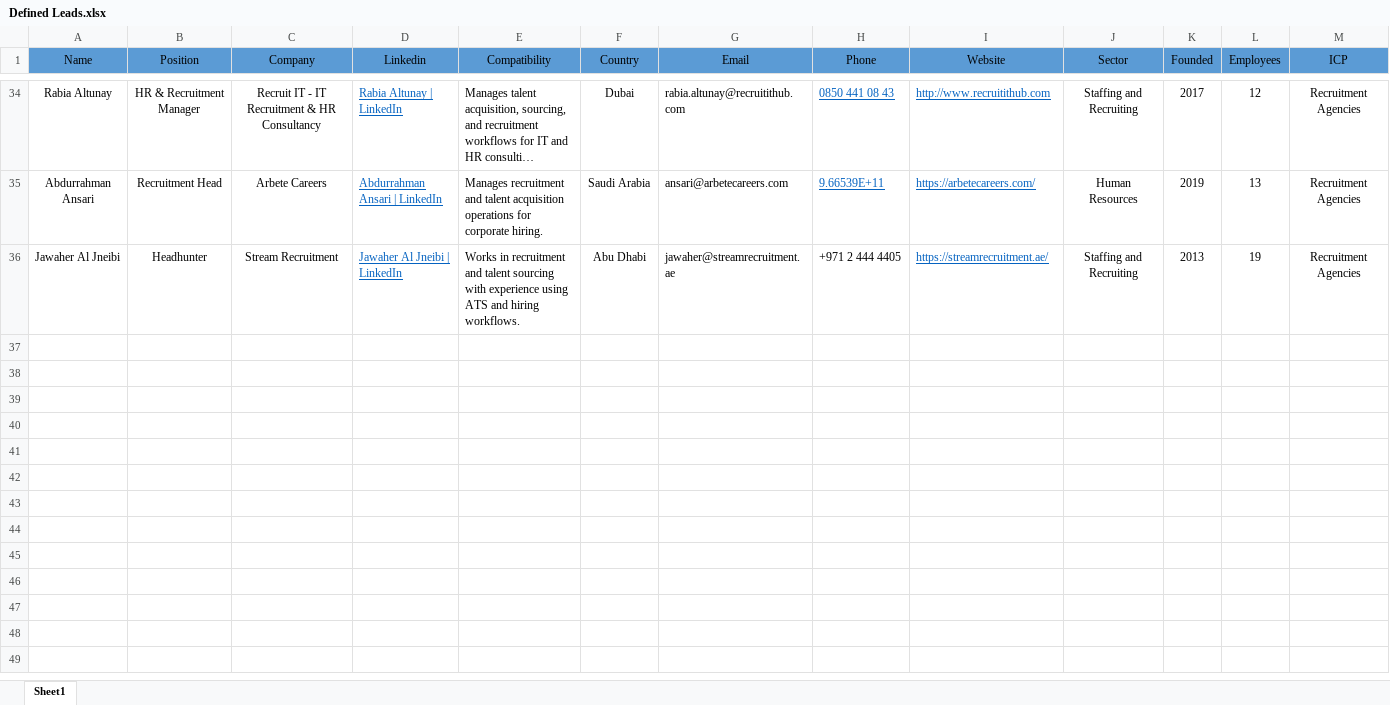
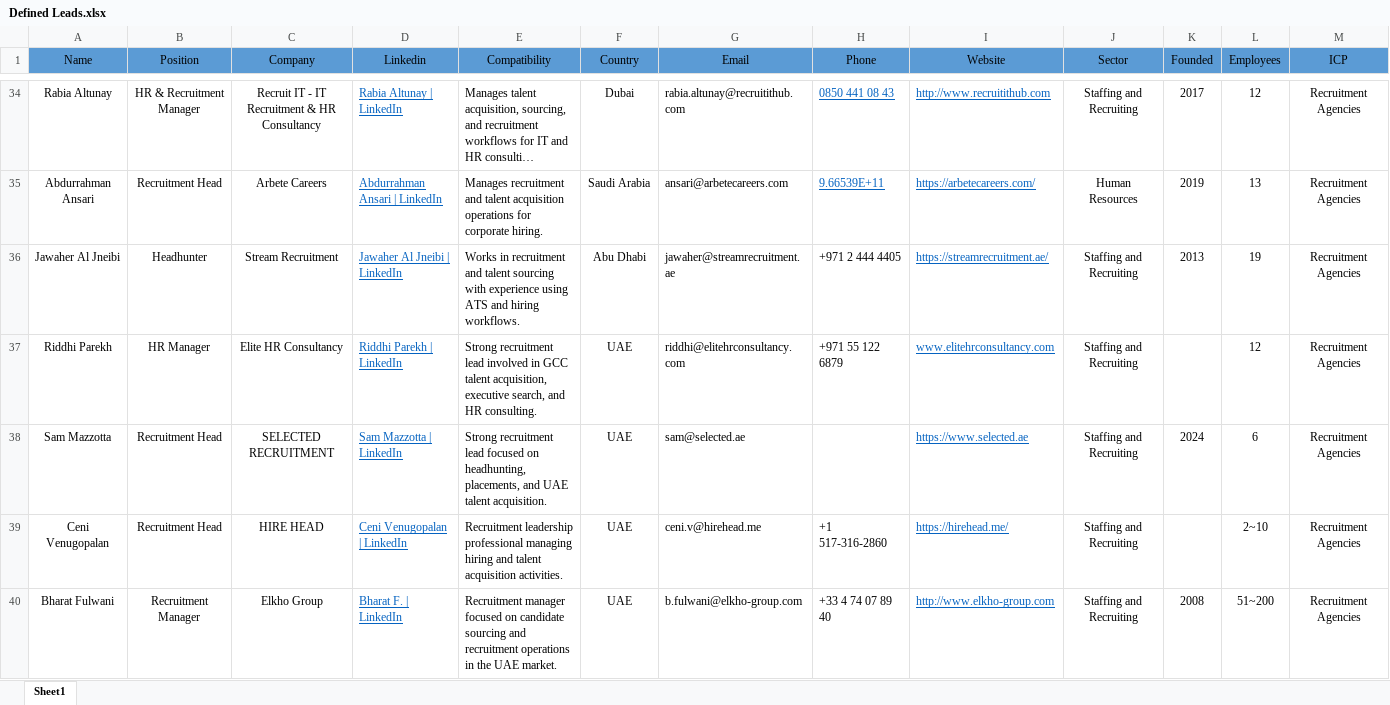
Before and after one commit to reemsaijary/EVA-internship, an Excel workbook: Defining ICP/Defined Leads.xlsx, sheet Sheet1, drawn as a sheet; only a part is shown, gaps mark what is left out; long unchanged cells end in …; values as stored, in another font and other column widths than the file's, no borders; the diff covers the shown part only; the diff names each change by its address in the sheet, - before the commit and + after, or states it on an @@ line.

Commit message:
Add Day 5 recruitment CRM research progress

```diff
--- a/Defining ICP/Defined Leads.xlsx (sheet Sheet1)
+++ b/Defining ICP/Defined Leads.xlsx (sheet Sheet1)
+row 37: Riddhi Parekh | HR Manager | Elite HR Consultancy | Riddhi Parekh | LinkedIn | Strong recruitment lead involved in GCC talent acquisition, executive search, and HR consulting. | UAE | riddhi@elitehrconsultancy.com | +971 55 122 6879 | www.elitehrconsultancy.com | Staffing and Recruiting |  | 12 | Recruitment Agencies
+row 38: Sam Mazzotta | Recruitment Head | SELECTED RECRUITMENT | Sam Mazzotta | LinkedIn | Strong recruitment lead focused on headhunting, placements, and UAE talent acquisition. | UAE | sam@selected.ae |  | https://www.selected.ae | Staffing and Recruiting | 2024 | 6 | Recruitment Agencies
+row 39: Ceni Venugopalan | Recruitment Head | HIRE HEAD | Ceni Venugopalan | LinkedIn | Recruitment leadership professional managing hiring and talent acquisition activities. | UAE | ceni.v@hirehead.me | +1 517-316-2860 | https://hirehead.me/ | Staffing and Recruiting |  | 2~10 | Recruitment Agencies
+row 40: Bharat Fulwani | Recruitment Manager | Elkho Group | Bharat F. | LinkedIn | Recruitment manager focused on candidate sourcing and recruitment operations in the UAE market. | UAE | b.fulwani@elkho-group.com | +33 4 74 07 89 40 | http://www.elkho-group.com | Staffing and Recruiting | 2008 | 51~200 | Recruitment Agencies
```
Also changed, not shown: 11 added rows elsewhere in this sheet, 2 other files.
